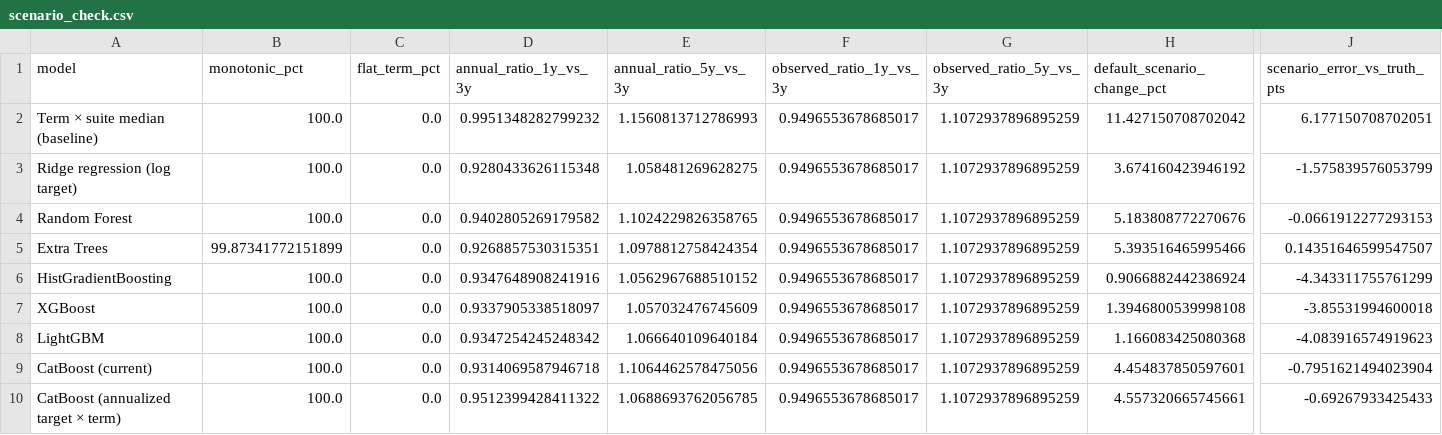
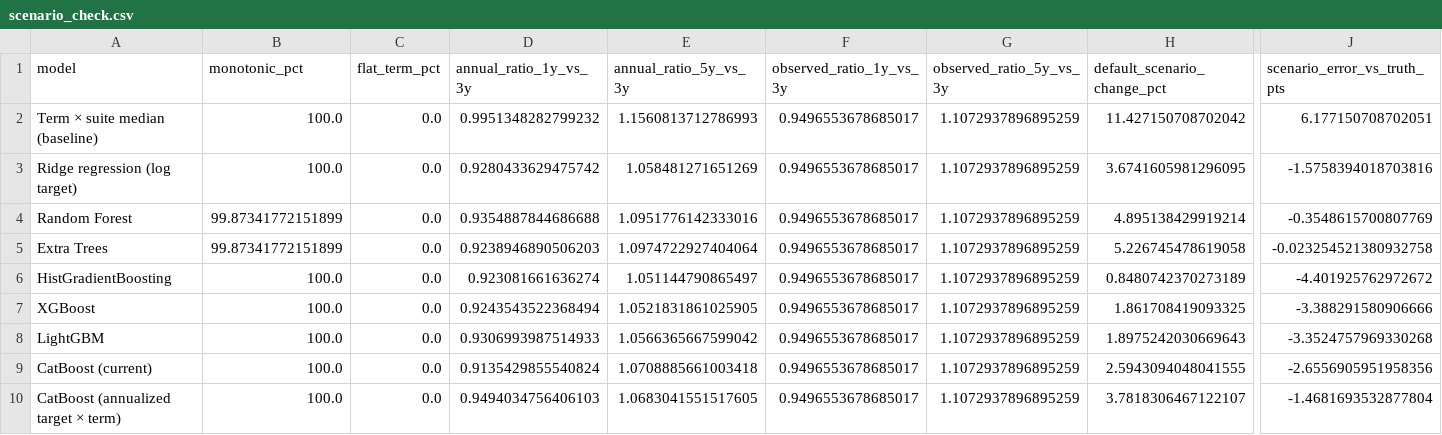
Before and after one commit to JarettCodeHive/ML-Scenario, a CSV file: data/models/model_comparison/scenario_check.csv, drawn as a sheet; only a part is shown, gaps mark what is left out; the diff names each change by its address in the sheet, - before the commit and + after, or states it on an @@ line.

```diff
--- a/data/models/model_comparison/scenario_check.csv
+++ b/data/models/model_comparison/scenario_check.csv
-D3 (annual_ratio_1y_vs_3y): 0.9280433626115348
+D3 (annual_ratio_1y_vs_3y): 0.9280433629475742
-E3 (annual_ratio_5y_vs_3y): 1.058481269628275
+E3 (annual_ratio_5y_vs_3y): 1.058481271651269
-H3 (default_scenario_change_pct): 3.674160423946192
+H3 (default_scenario_change_pct): 3.6741605981296095
-J3 (scenario_error_vs_truth_pts): -1.575839576053799
+J3 (scenario_error_vs_truth_pts): -1.5758394018703816
-B4 (monotonic_pct): 100.0
+B4 (monotonic_pct): 99.87341772151899
-D4 (annual_ratio_1y_vs_3y): 0.9402805269179582
+D4 (annual_ratio_1y_vs_3y): 0.9354887844686688
-E4 (annual_ratio_5y_vs_3y): 1.1024229826358765
+E4 (annual_ratio_5y_vs_3y): 1.0951776142333016
-H4 (default_scenario_change_pct): 5.183808772270676
+H4 (default_scenario_change_pct): 4.895138429919214
-J4 (scenario_error_vs_truth_pts): -0.0661912277293153
+J4 (scenario_error_vs_truth_pts): -0.3548615700807769
-D5 (annual_ratio_1y_vs_3y): 0.9268857530315351
+D5 (annual_ratio_1y_vs_3y): 0.9238946890506203
-E5 (annual_ratio_5y_vs_3y): 1.0978812758424354
+E5 (annual_ratio_5y_vs_3y): 1.0974722927404064
-H5 (default_scenario_change_pct): 5.393516465995466
+H5 (default_scenario_change_pct): 5.226745478619058
-J5 (scenario_error_vs_truth_pts): 0.14351646599547507
+J5 (scenario_error_vs_truth_pts): -0.023254521380932758
-D6 (annual_ratio_1y_vs_3y): 0.9347648908241916
+D6 (annual_ratio_1y_vs_3y): 0.923081661636274
-E6 (annual_ratio_5y_vs_3y): 1.0562967688510152
+E6 (annual_ratio_5y_vs_3y): 1.051144790865497
-H6 (default_scenario_change_pct): 0.9066882442386924
+H6 (default_scenario_change_pct): 0.8480742370273189
-J6 (scenario_error_vs_truth_pts): -4.343311755761299
+J6 (scenario_error_vs_truth_pts): -4.401925762972672
-D7 (annual_ratio_1y_vs_3y): 0.9337905338518097
+D7 (annual_ratio_1y_vs_3y): 0.9243543522368494
-E7 (annual_ratio_5y_vs_3y): 1.057032476745609
+E7 (annual_ratio_5y_vs_3y): 1.0521831861025905
-H7 (default_scenario_change_pct): 1.3946800539998108
+H7 (default_scenario_change_pct): 1.861708419093325
-J7 (scenario_error_vs_truth_pts): -3.85531994600018
+J7 (scenario_error_vs_truth_pts): -3.388291580906666
-D8 (annual_ratio_1y_vs_3y): 0.9347254245248342
+D8 (annual_ratio_1y_vs_3y): 0.9306993987514933
-E8 (annual_ratio_5y_vs_3y): 1.066640109640184
+E8 (annual_ratio_5y_vs_3y): 1.0566365667599042
-H8 (default_scenario_change_pct): 1.166083425080368
+H8 (default_scenario_change_pct): 1.8975242030669643
-J8 (scenario_error_vs_truth_pts): -4.083916574919623
+J8 (scenario_error_vs_truth_pts): -3.3524757969330268
-D9 (annual_ratio_1y_vs_3y): 0.9314069587946718
+D9 (annual_ratio_1y_vs_3y): 0.9135429855540824
-E9 (annual_ratio_5y_vs_3y): 1.1064462578475056
+E9 (annual_ratio_5y_vs_3y): 1.0708885661003418
-H9 (default_scenario_change_pct): 4.454837850597601
+H9 (default_scenario_change_pct): 2.5943094048041555
-J9 (scenario_error_vs_truth_pts): -0.7951621494023904
+J9 (scenario_error_vs_truth_pts): -2.6556905951958356
-D10 (annual_ratio_1y_vs_3y): 0.9512399428411322
+D10 (annual_ratio_1y_vs_3y): 0.9494034756406103
-E10 (annual_ratio_5y_vs_3y): 1.0688693762056785
+E10 (annual_ratio_5y_vs_3y): 1.0683041551517605
-H10 (default_scenario_change_pct): 4.557320665745661
+H10 (default_scenario_change_pct): 3.7818306467122107
-J10 (scenario_error_vs_truth_pts): -0.69267933425433
+J10 (scenario_error_vs_truth_pts): -1.4681693532877804
```
Also changed, not shown: data/models/model_comparison/backtest.csv, data/models/model_comparison/business_lenses.csv, 10 other files.
